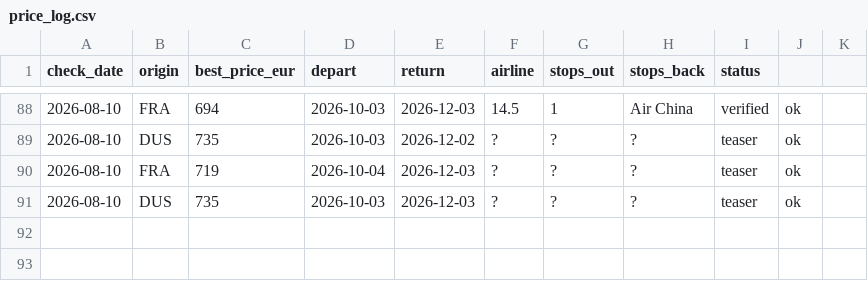
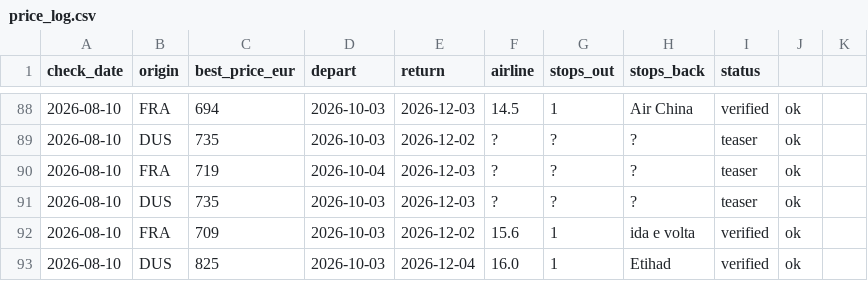
Before and after one commit to Ewuitz/flight-price-checker, a CSV file: price_log.csv, drawn as a sheet; only a part is shown, gaps mark what is left out; the diff names each change by its address in the sheet, - before the commit and + after, or states it on an @@ line.

```diff
--- a/price_log.csv
+++ b/price_log.csv
+row 92: 2026-08-10 | FRA | 709 | 2026-10-03 | 2026-12-02 | 15.6 | 1 | ida e volta | verified | ok
+row 93: 2026-08-10 | DUS | 825 | 2026-10-03 | 2026-12-04 | 16.0 | 1 | Etihad | verified | ok
```
Also changed, not shown: 2 other files.
